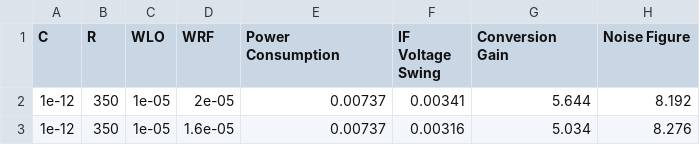
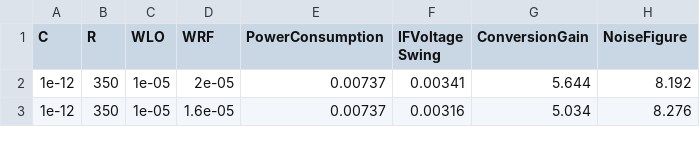
Before and after one commit to jokr3772/AICircuit, a CSV file: Dataset/Mixer/Mixer.csv, drawn as a sheet; only a part is shown.

```diff
--- a/Dataset/Mixer/Mixer.csv
+++ b/Dataset/Mixer/Mixer.csv
@@ -1,2 +1,2 @@
-C,R,WLO,WRF,Power Consumption,IF Voltage Swing,Conversion Gain,Noise Figure
+C,R,WLO,WRF,PowerConsumption,IFVoltage Swing,ConversionGain,NoiseFigure
 1e-12,350,1e-05,2e-05,0.00737,0.00341,5.644,8.192
```
Also changed, not shown: 2 other files.
